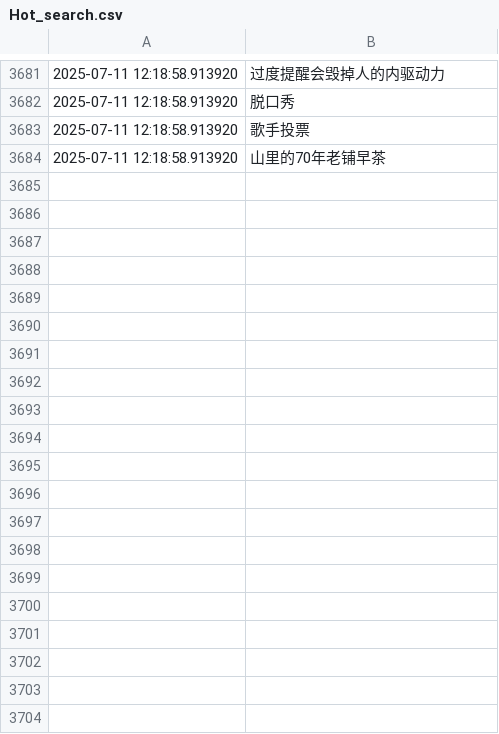
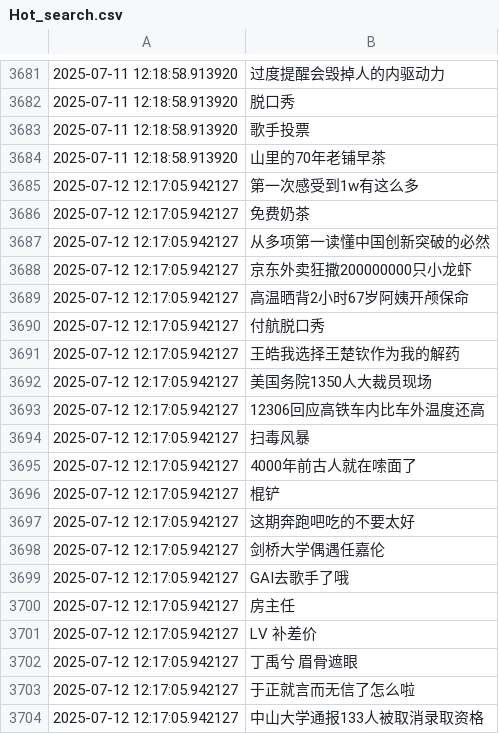
Before and after one commit to Snaclop/Sina_Microblog_Hot_Search, a CSV file: Hot_search.csv, drawn as a sheet; only a part is shown, gaps mark what is left out; the diff covers the shown part only; the diff names each change by its address in the sheet, - before the commit and + after, or states it on an @@ line.

Commit message:
Update data

```diff
--- a/Hot_search.csv
+++ b/Hot_search.csv
+row 3685: 2025-07-12 12:17:05.942127 | 第一次感受到1w有这么多
+row 3686: 2025-07-12 12:17:05.942127 | 免费奶茶
+row 3687: 2025-07-12 12:17:05.942127 | 从多项第一读懂中国创新突破的必然
+row 3688: 2025-07-12 12:17:05.942127 | 京东外卖狂撒200000000只小龙虾
+row 3689: 2025-07-12 12:17:05.942127 | 高温晒背2小时67岁阿姨开颅保命
+row 3690: 2025-07-12 12:17:05.942127 | 付航脱口秀
+row 3691: 2025-07-12 12:17:05.942127 | 王皓我选择王楚钦作为我的解药
+row 3692: 2025-07-12 12:17:05.942127 | 美国务院1350人大裁员现场
+row 3693: 2025-07-12 12:17:05.942127 | 12306回应高铁车内比车外温度还高
+row 3694: 2025-07-12 12:17:05.942127 | 扫毒风暴
+row 3695: 2025-07-12 12:17:05.942127 | 4000年前古人就在嗦面了
+row 3696: 2025-07-12 12:17:05.942127 | 棍铲
+row 3697: 2025-07-12 12:17:05.942127 | 这期奔跑吧吃的不要太好
+row 3698: 2025-07-12 12:17:05.942127 | 剑桥大学偶遇任嘉伦
+row 3699: 2025-07-12 12:17:05.942127 | GAI去歌手了哦
+row 3700: 2025-07-12 12:17:05.942127 | 房主任
+row 3701: 2025-07-12 12:17:05.942127 | LV 补差价
+row 3702: 2025-07-12 12:17:05.942127 | 丁禹兮 眉骨遮眼
+row 3703: 2025-07-12 12:17:05.942127 | 于正就言而无信了怎么啦
+row 3704: 2025-07-12 12:17:05.942127 | 中山大学通报133人被取消录取资格
```
Also changed, not shown: 31 added rows elsewhere in this file.
